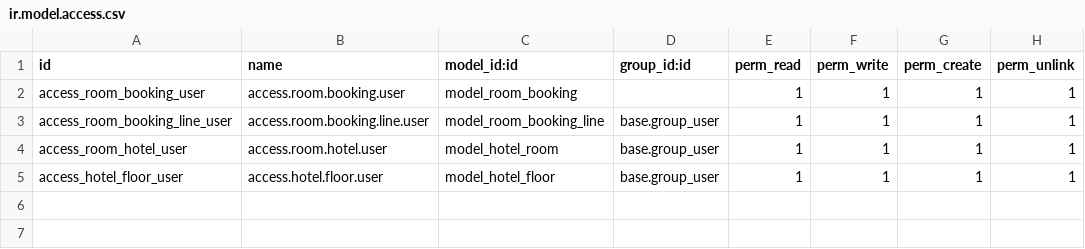
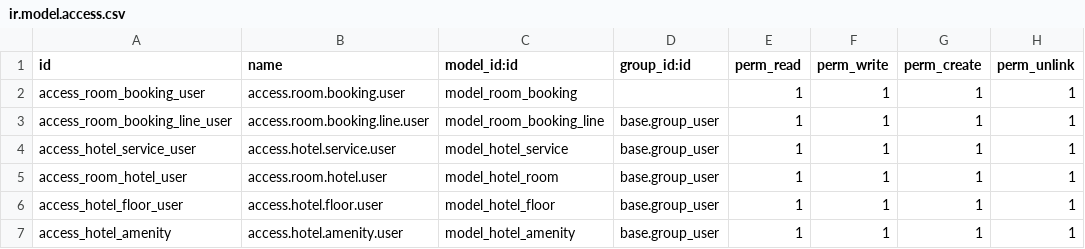
Before and after one commit to fhnasgf28/odoo_hotel_management, a CSV file: security/ir.model.access.csv, drawn as a sheet.

```diff
--- a/security/ir.model.access.csv
+++ b/security/ir.model.access.csv
@@ -3,3 +3,5 @@ access_room_booking_user,access.room.booking.user,model_room_booking,,1,1,1,1
 access_room_booking_line_user,access.room.booking.line.user,model_room_booking_line,base.group_user,1,1,1,1
+access_hotel_service_user,access.hotel.service.user,model_hotel_service,base.group_user,1,1,1,1
 access_room_hotel_user,access.room.hotel.user,model_hotel_room,base.group_user,1,1,1,1
 access_hotel_floor_user,access.hotel.floor.user,model_hotel_floor,base.group_user,1,1,1,1
+access_hotel_amenity,access.hotel.amenity.user,model_hotel_amenity,base.group_user,1,1,1,1
```
Also changed, not shown: 9 other files.
